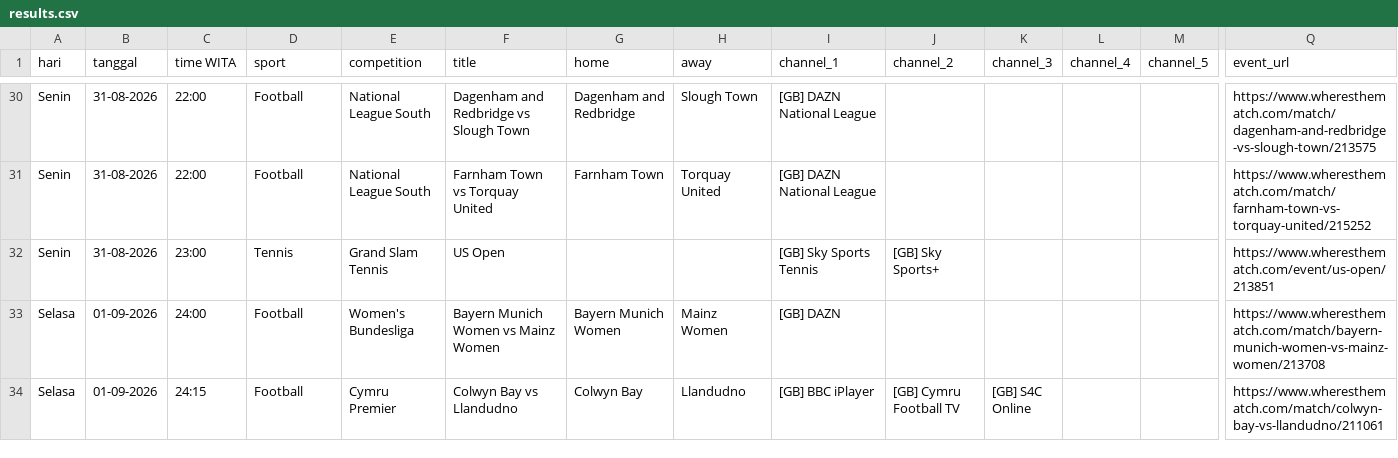
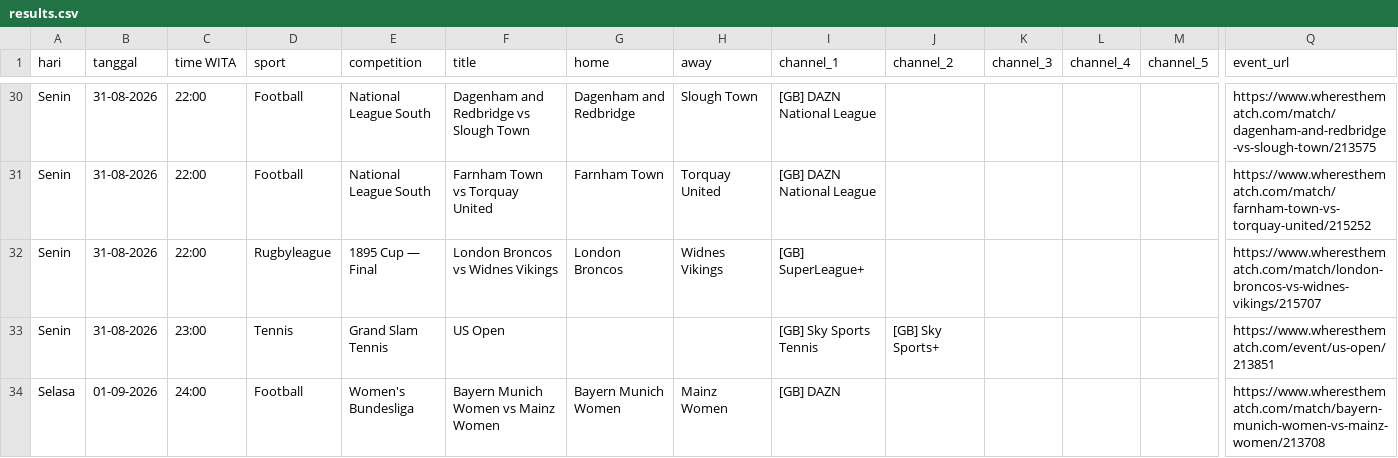
Before and after one commit to indra-boop/jerco-uk-sports, a CSV file: results.csv, drawn as a sheet; only a part is shown, gaps mark what is left out; the shorter side is filled out with more unchanged rows; rows hold the shown columns only; the diff covers the shown part only; the diff names each change by its address in the sheet, - before the commit and + after, or states it on an @@ line.

```diff
--- a/results.csv
+++ b/results.csv
+row 32: Senin | 31-08-2026 | 22:00 | Rugbyleague | 1895 Cup — Final | London Broncos vs Widnes Vikings | London Broncos | Widnes Vikings | [GB] SuperLeague+ |  |  |  |  | https://www.wheresthematch.com/match/london-broncos-vs-widnes-vikings/215707
```
Also changed, not shown: 1 added row and 4 edited cells elsewhere in this file.
